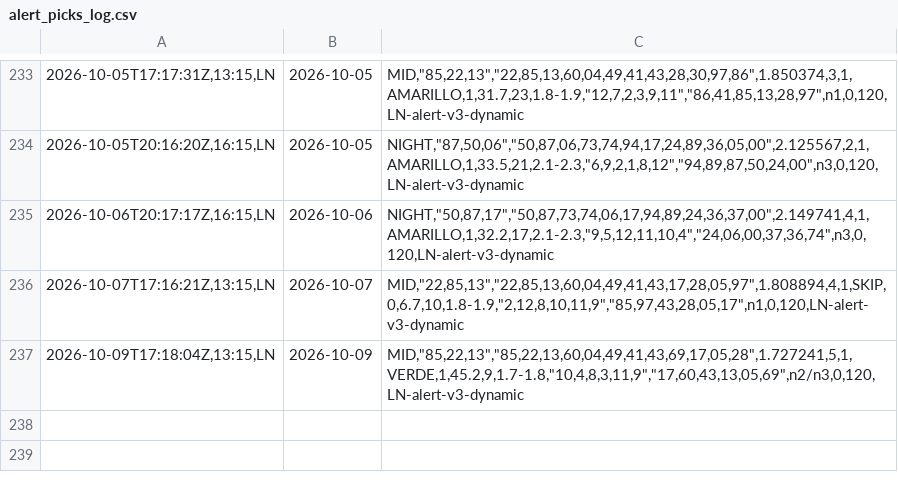
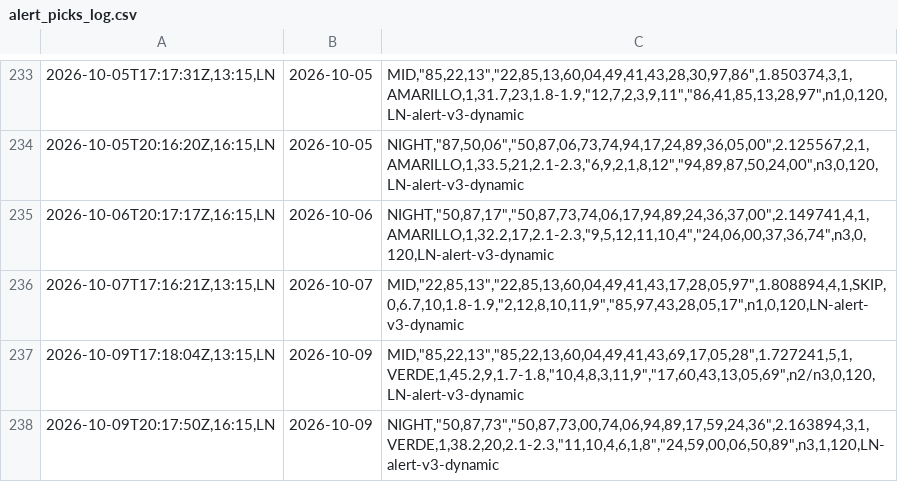
Before and after one commit to carbosota1/LOTERIA-NACIONAL-2, a CSV file: data/alert_picks_log.csv, drawn as a sheet; only a part is shown, gaps mark what is left out; the diff names each change by its address in the sheet, - before the commit and + after, or states it on an @@ line.

Commit message:
Alert update (picks/perf logs)

```diff
--- a/data/alert_picks_log.csv
+++ b/data/alert_picks_log.csv
+row 238: 2026-10-09T20:17:50Z,16:15,LN | 2026-10-09 | NIGHT,"50,87,73","50,87,73,00,74,06,94,89,17,59,24,36",2.163894,3,1,VERDE,1,38.2,20,2.1-2.3,"11,10,4,6,1,8","24,59,00,06,50,89",n3,1,120,LN-alert-v3-dynamic
```
